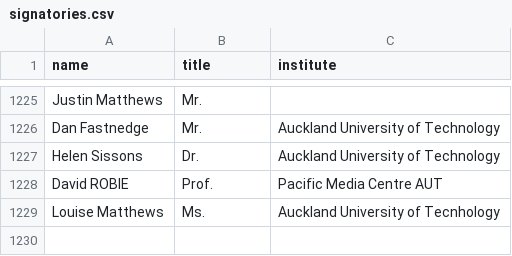
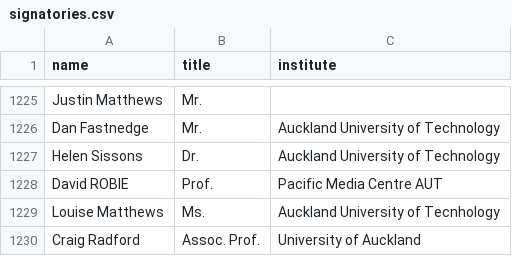
Before and after one commit to ClaxonNZ/ClaxonNZ.github.io, a CSV file: signatories/data/signatories.csv, drawn as a sheet; only a part is shown, gaps mark what is left out; the diff names each change by its address in the sheet, - before the commit and + after, or states it on an @@ line.

Commit message:
Updating signatories on 17 September 2019

```diff
--- a/signatories/data/signatories.csv
+++ b/signatories/data/signatories.csv
+row 1230: Craig Radford | Assoc. Prof. | University of Auckland
```
